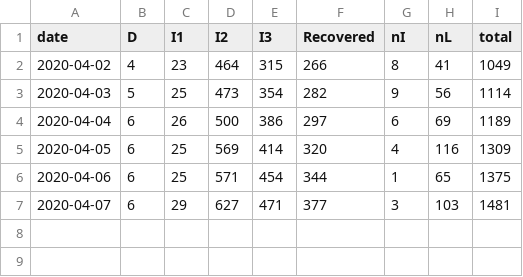
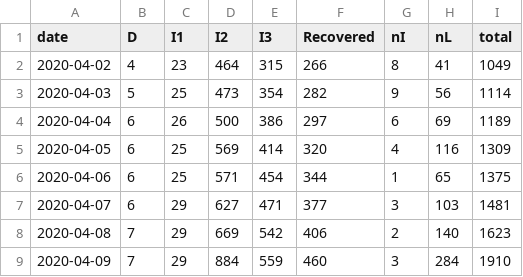
Before and after one commit to eunices/shiny-server, a CSV file: public-apps/covid19/cases.csv, drawn as a sheet.

Commit message:
[EJYS] Add data for 9 Apr

```diff
--- a/public-apps/covid19/cases.csv
+++ b/public-apps/covid19/cases.csv
@@ -7 +7,3 @@ date, D, I1, I2, I3, Recovered, nI, nL, total
 2020-04-07, 6, 29, 627, 471, 377, 3, 103, 1481
+2020-04-08, 7, 29, 669, 542, 406, 2, 140, 1623
+2020-04-09, 7, 29, 884, 559, 460, 3, 284, 1910
```
Also changed, not shown: 3 other files.
